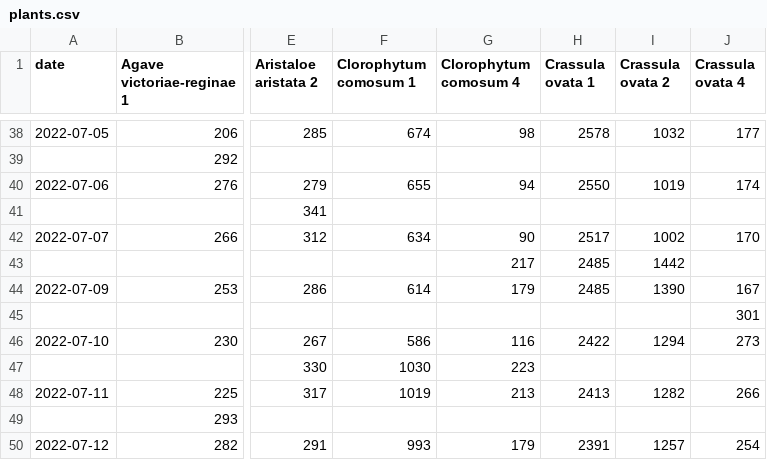
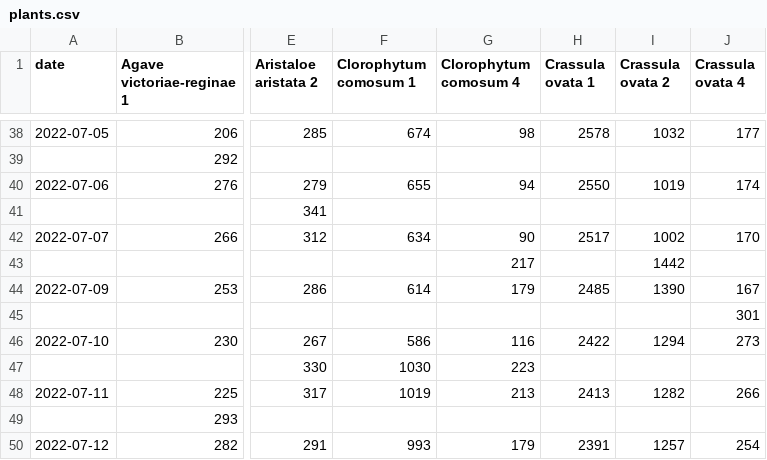
Before and after one commit to jakkdl/plant_weights, a CSV file: plants.csv, drawn as a sheet; only a part is shown, gaps mark what is left out; the diff names each change by its address in the sheet, - before the commit and + after, or states it on an @@ line.

Commit message:
fixed bad data

```diff
--- a/plants.csv
+++ b/plants.csv
-H43 (Crassula ovata 1): 2485
+H43 (Crassula ovata 1): (empty)
```
Also changed, not shown: removed_plants.csv.
